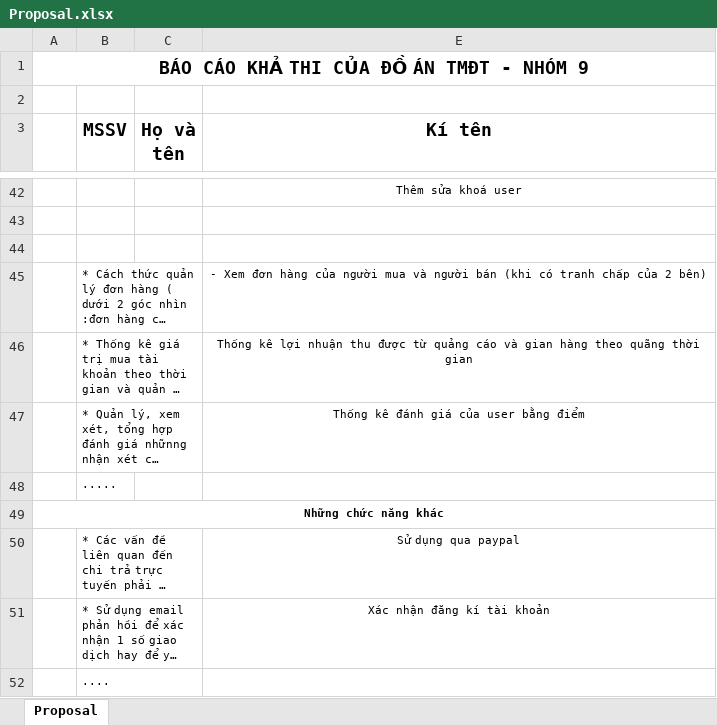
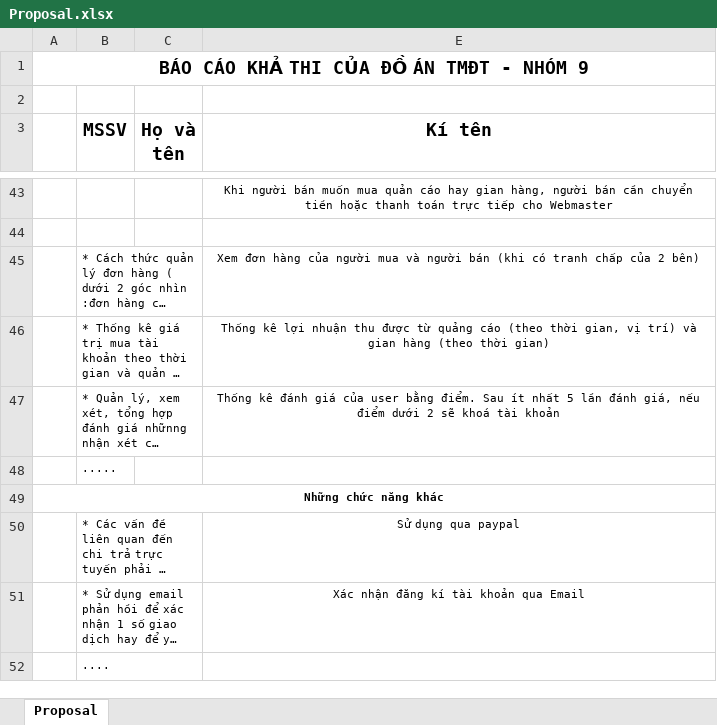
Before and after one commit to zpvhtz/TMDT, an Excel workbook: Proposal/Proposal.xlsx, sheet Proposal, drawn as a sheet; only a part is shown, gaps mark what is left out; long unchanged cells end in …; values as stored, in another font and other column widths than the file's, no borders; removed rows and columns are numbered as before the commit, all else as after; the diff covers the shown part only; the diff names each change by its address in the sheet, - before the commit and + after, or states it on an @@ line.

```diff
--- a/Proposal/Proposal.xlsx (sheet Proposal)
+++ b/Proposal/Proposal.xlsx (sheet Proposal)
-E43 (Kí tên): Thêm sửa khoá user
+E43 (Kí tên): Khi người bán muốn mua quản cáo hay gian hàng, người bán cần chuyển tiền hoặc thanh toán trực tiếp cho Webmaster
-row 44: (empty)
-E45 (Kí tên): - Xem đơn…
+E45 (Kí tên): Xem đơn…
-E46 (Kí tên): …quảng cáo và gian hàng theo quãng thời gian
+E46 (Kí tên): …quảng cáo (theo thời gian, vị trí) và gian hàng (theo thời gian)
-E47 (Kí tên): …user bằng điểm
+E47 (Kí tên): …user bằng điểm. Sau ít nhất 5 lần đánh giá, nếu điểm dưới 2 sẽ khoá tài khoản
-E51 (Kí tên): Xác nhận đăng kí tài khoản
+E51 (Kí tên): Xác nhận đăng kí tài khoản qua Email
```
Also changed, not shown: 1 added row, 11 edited cells and cell formats elsewhere in this sheet, 12 other files.
